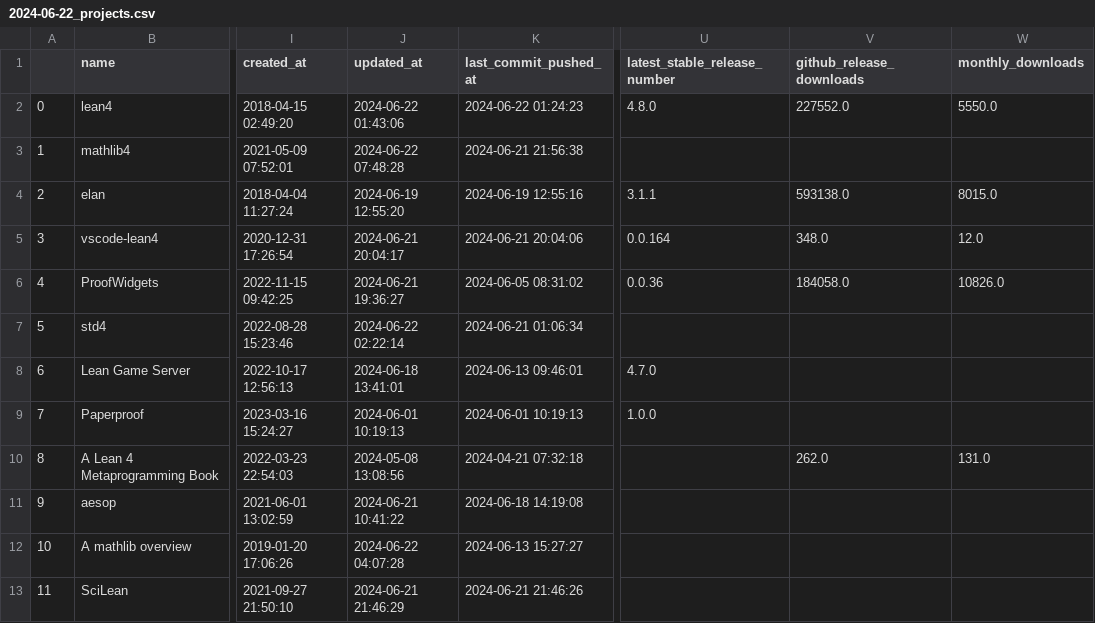
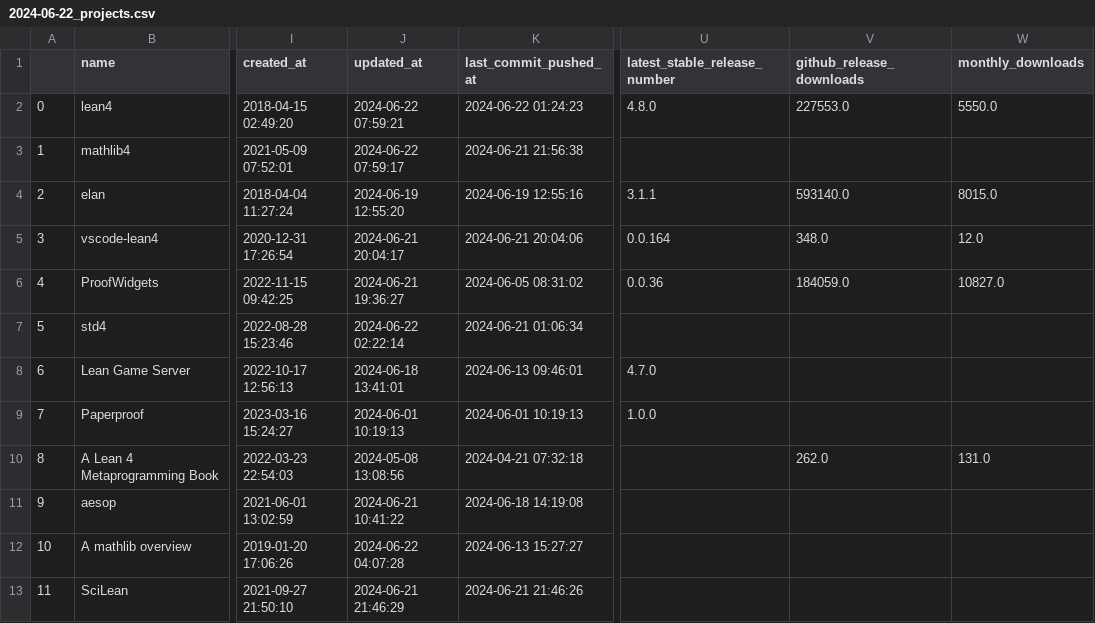
Before and after one commit to 34j/best-of-lean4, a CSV file: history/2024-06-22_projects.csv, drawn as a sheet; only a part is shown, gaps mark what is left out; the diff names each change by its address in the sheet, - before the commit and + after, or states it on an @@ line.

```diff
--- a/history/2024-06-22_projects.csv
+++ b/history/2024-06-22_projects.csv
-J2 (updated_at): 2024-06-22 01:43:06
+J2 (updated_at): 2024-06-22 07:59:21
-V2 (github_release_downloads): 227552.0
+V2 (github_release_downloads): 227553.0
-J3 (updated_at): 2024-06-22 07:48:28
+J3 (updated_at): 2024-06-22 07:59:17
-V4 (github_release_downloads): 593138.0
+V4 (github_release_downloads): 593140.0
-V6 (github_release_downloads): 184058.0
+V6 (github_release_downloads): 184059.0
-W6 (monthly_downloads): 10826.0
+W6 (monthly_downloads): 10827.0
```
